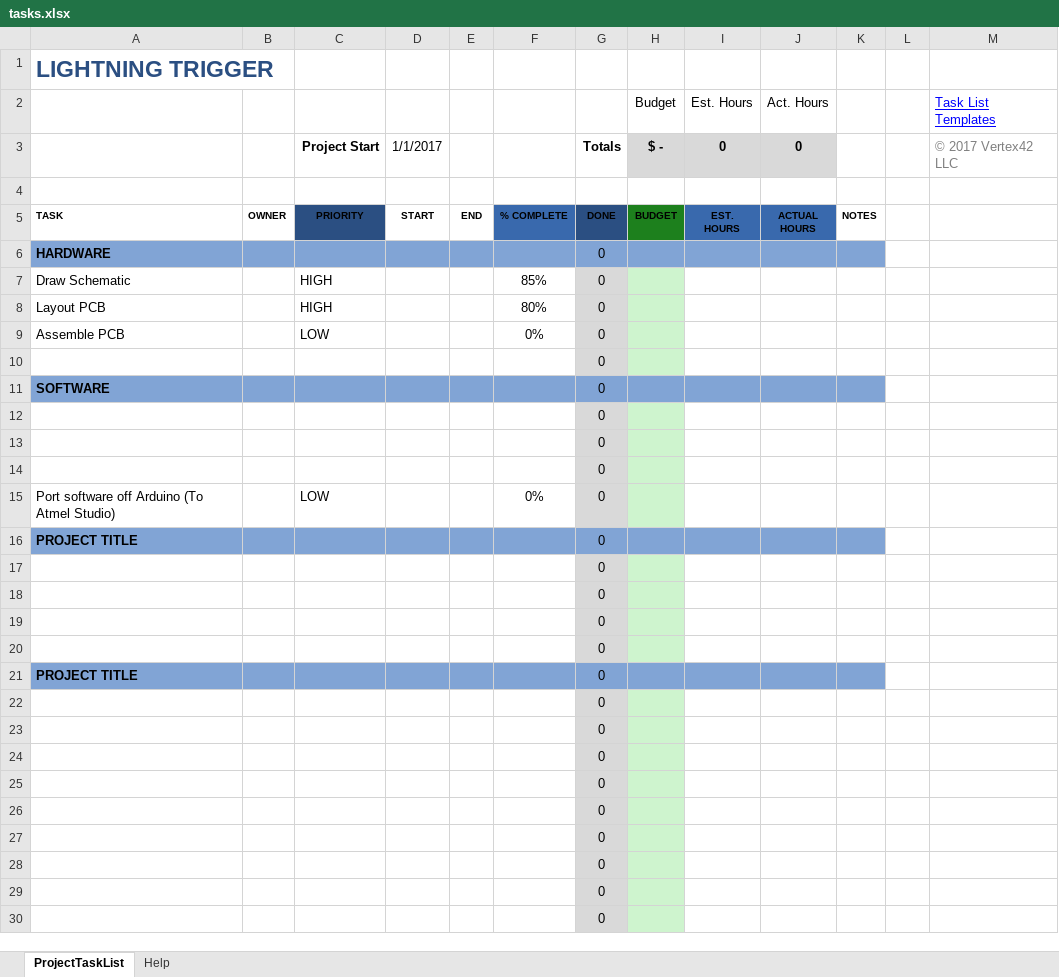
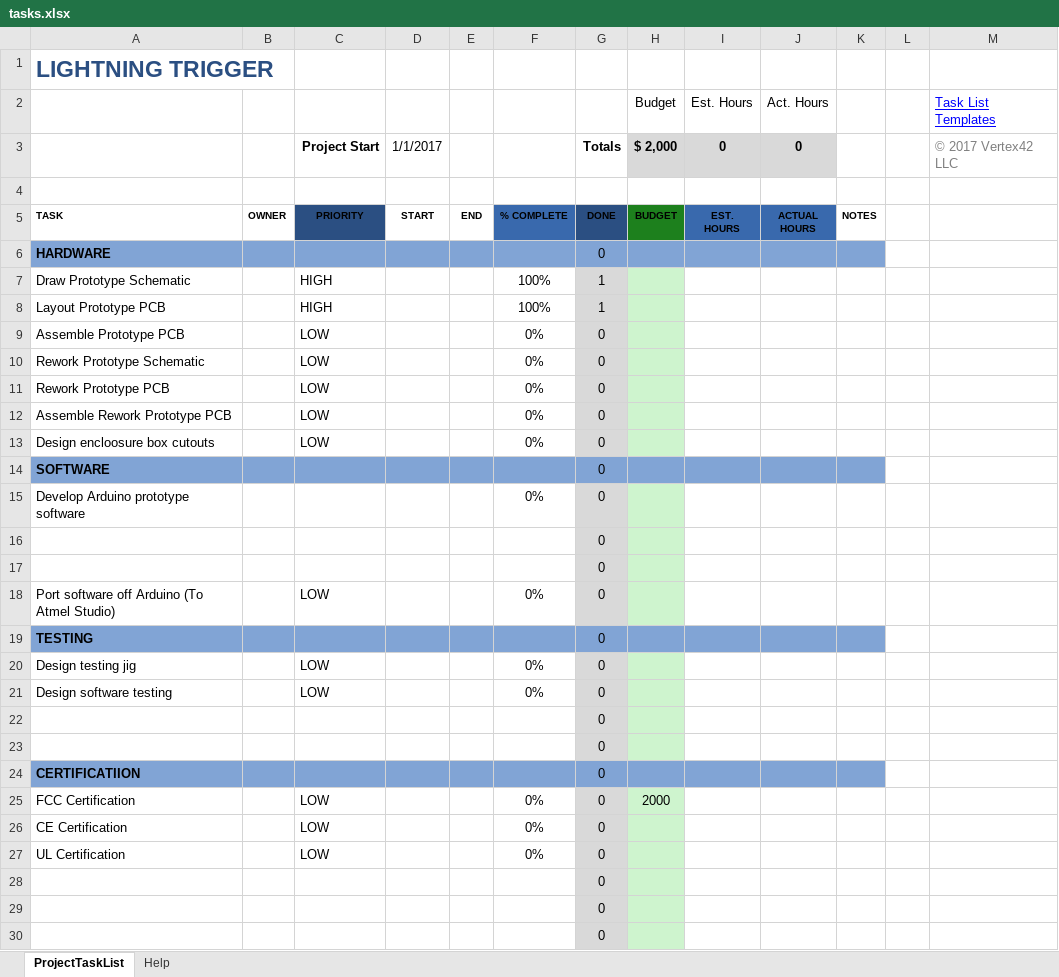
Before and after one commit to kanestoboi/lightningtrigger, an Excel workbook: tasks.xlsx, sheet ProjectTaskList, drawn as a sheet; only a part is shown; the shorter side is filled out with more unchanged rows; values as stored, in another font and other column widths than the file's, no borders; charts and pictures and conditional formats and table styles not drawn; removed rows and columns are numbered as before the commit, all else as after; the diff names each change by its address in the sheet, - before the commit and + after, or states it on an @@ line.

Commit message:
added compliance testing to tasks

```diff
--- a/tasks.xlsx (sheet ProjectTaskList)
+++ b/tasks.xlsx (sheet ProjectTaskList)
-H3 (Budget): $ -
+H3 (Budget): $ 2,000
-row 7: Draw Schematic |  | HIGH |  |  | 85% | 0
-row 8: Layout PCB |  | HIGH |  |  | 80% | 0
+row 7: Draw Prototype Schematic |  | HIGH |  |  | 100% | 1
+row 8: Layout Prototype PCB |  | HIGH |  |  | 100% | 1
-A9: Assemble PCB
+A9: Assemble Prototype PCB
-row 10:  |  |  |  |  |  | 0
+row 10: Rework Prototype Schematic |  | LOW |  |  | 0% | 0
+row 11: Rework Prototype PCB |  | LOW |  |  | 0% | 0
+row 12: Assemble Rework Prototype PCB |  | LOW |  |  | 0% | 0
+row 13: Design encloosure box cutouts |  | LOW |  |  | 0% | 0
-row 12:  |  |  |  |  |  | 0
+row 15: Develop Arduino prototype software |  |  |  |  | 0% | 0
-A19: PROJECT TITLE
+A19: TESTING
+row 20: Design testing jig |  | LOW |  |  | 0% | 0
+row 21: Design software testing |  | LOW |  |  | 0% | 0
-row 19:  |  |  |  |  |  | 0
-row 20:  |  |  |  |  |  | 0
-A24: PROJECT TITLE
+A24: CERTIFICATIION
-row 22:  |  |  |  |  |  | 0
-row 23:  |  |  |  |  |  | 0
-row 24:  |  |  |  |  |  | 0
+row 25: FCC Certification |  | LOW |  |  | 0% | 0 | 2000
+row 26: CE Certification |  | LOW |  |  | 0% | 0
+row 27: UL Certification |  | LOW |  |  | 0% | 0
```
Also changed, not shown: formulas that keep their value.
